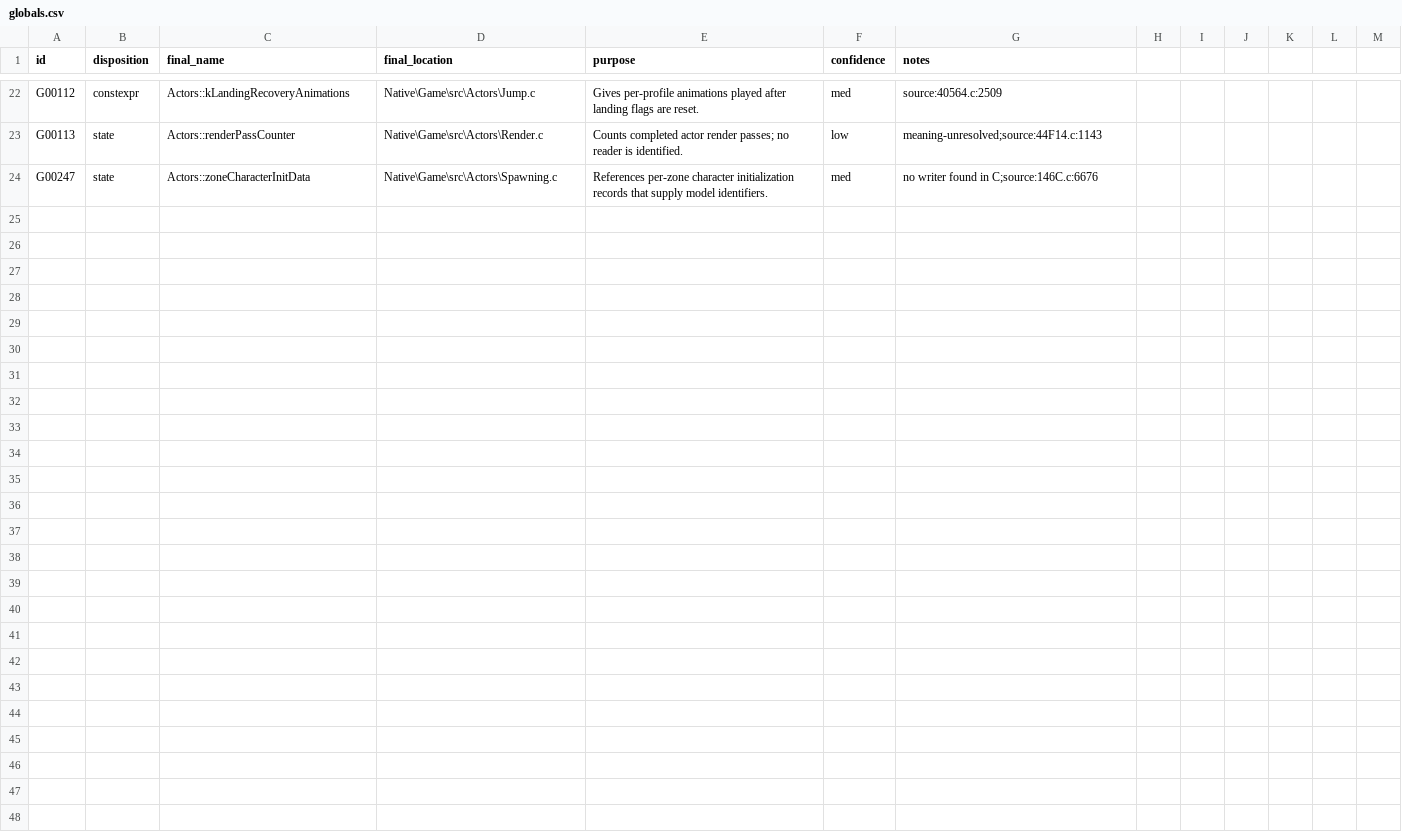
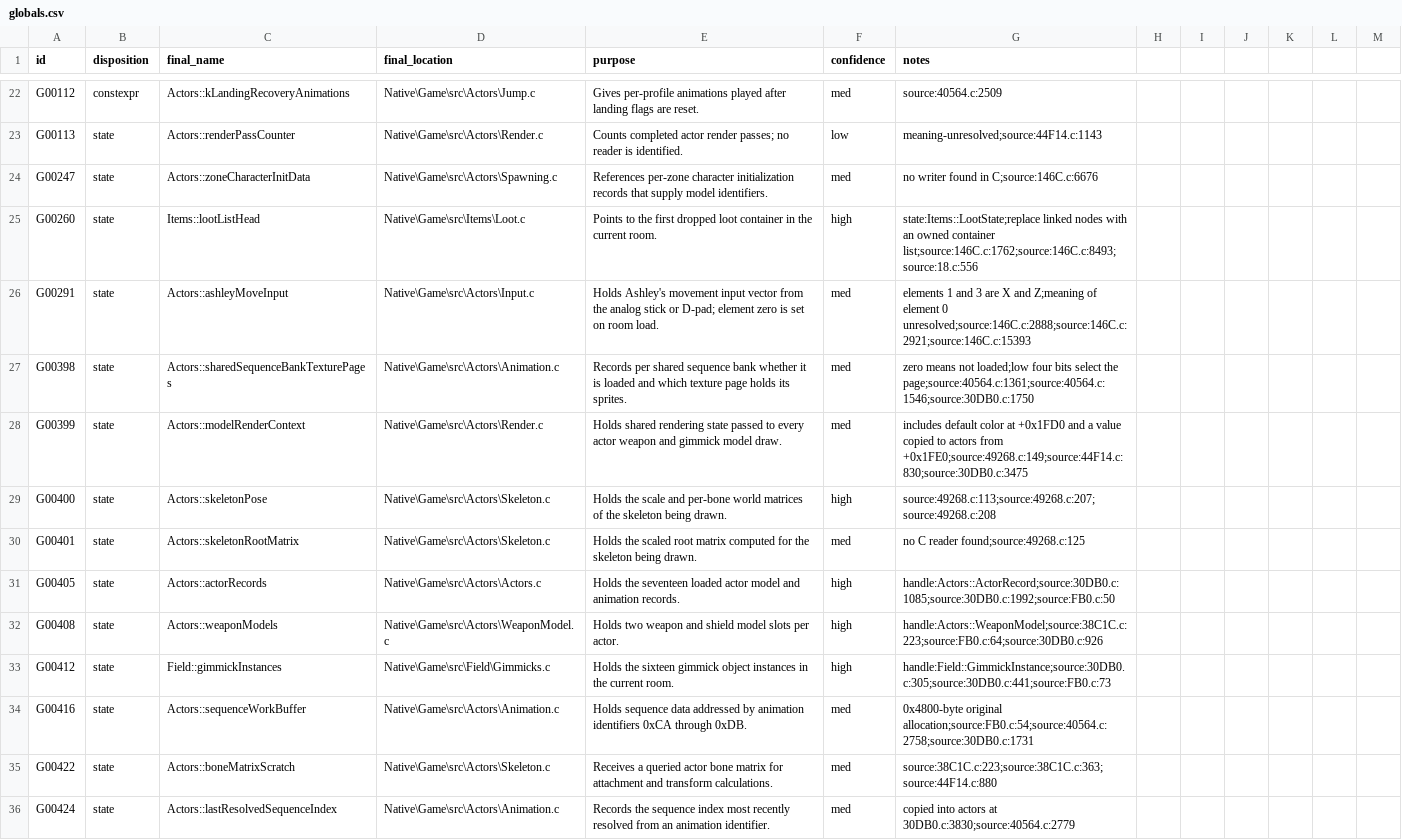
Before and after one commit to JEschete/VS-NativePort, a CSV file: tools/naming/sym_out/Game_Actors_02/globals.csv, drawn as a sheet; only a part is shown, gaps mark what is left out; the diff names each change by its address in the sheet, - before the commit and + after, or states it on an @@ line.

Commit message:
Naming: backfill Ending evidence; 12 more verified Actors_02 globals

```diff
--- a/tools/naming/sym_out/Game_Actors_02/globals.csv
+++ b/tools/naming/sym_out/Game_Actors_02/globals.csv
+row 25: G00260 | state | Items::lootListHead | Native\Game\src\Items\Loot.c | Points to the first dropped loot container in the current room. | high | state:Items::LootState;replace linked nodes with an owned container list;source:146C.c:1762;source:146C.c:8493;source:18.c:556
+row 26: G00291 | state | Actors::ashleyMoveInput | Native\Game\src\Actors\Input.c | Holds Ashley's movement input vector from the analog stick or D-pad; element zero is set on room load. | med | elements 1 and 3 are X and Z;meaning of element 0 unresolved;source:146C.c:2888;source:146C.c:2921;source:146C.c:15393
+row 27: G00398 | state | Actors::sharedSequenceBankTexturePages | Native\Game\src\Actors\Animation.c | Records per shared sequence bank whether it is loaded and which texture page holds its sprites. | med | zero means not loaded;low four bits select the page;source:40564.c:1361;source:40564.c:1546;source:30DB0.c:1750
+row 28: G00399 | state | Actors::modelRenderContext | Native\Game\src\Actors\Render.c | Holds shared rendering state passed to every actor weapon and gimmick model draw. | med | includes default color at +0x1FD0 and a value copied to actors from +0x1FE0;source:49268.c:149;source:44F14.c:830;source:30DB0.c:3475
+row 29: G00400 | state | Actors::skeletonPose | Native\Game\src\Actors\Skeleton.c | Holds the scale and per-bone world matrices of the skeleton being drawn. | high | source:49268.c:113;source:49268.c:207;source:49268.c:208
+row 30: G00401 | state | Actors::skeletonRootMatrix | Native\Game\src\Actors\Skeleton.c | Holds the scaled root matrix computed for the skeleton being drawn. | med | no C reader found;source:49268.c:125
+row 31: G00405 | state | Actors::actorRecords | Native\Game\src\Actors\Actors.c | Holds the seventeen loaded actor model and animation records. | high | handle:Actors::ActorRecord;source:30DB0.c:1085;source:30DB0.c:1992;source:FB0.c:50
+row 32: G00408 | state | Actors::weaponModels | Native\Game\src\Actors\WeaponModel.c | Holds two weapon and shield model slots per actor. | high | handle:Actors::WeaponModel;source:38C1C.c:223;source:FB0.c:64;source:30DB0.c:926
+row 33: G00412 | state | Field::gimmickInstances | Native\Game\src\Field\Gimmicks.c | Holds the sixteen gimmick object instances in the current room. | high | handle:Field::GimmickInstance;source:30DB0.c:305;source:30DB0.c:441;source:FB0.c:73
+row 34: G00416 | state | Actors::sequenceWorkBuffer | Native\Game\src\Actors\Animation.c | Holds sequence data addressed by animation identifiers 0xCA through 0xDB. | med | 0x4800-byte original allocation;source:FB0.c:54;source:40564.c:2758;source:30DB0.c:1731
+row 35: G00422 | state | Actors::boneMatrixScratch | Native\Game\src\Actors\Skeleton.c | Receives a queried actor bone matrix for attachment and transform calculations. | med | source:38C1C.c:223;source:38C1C.c:363;source:44F14.c:880
+row 36: G00424 | state | Actors::lastResolvedSequenceIndex | Native\Game\src\Actors\Animation.c | Records the sequence index most recently resolved from an animation identifier. | med | copied into actors at 30DB0.c:3830;source:40564.c:2779
```
Also changed, not shown: Docs/ledgers/FIELD_LEDGER.csv, Docs/ledgers/TYPE_LEDGER.csv, 4 other files.
